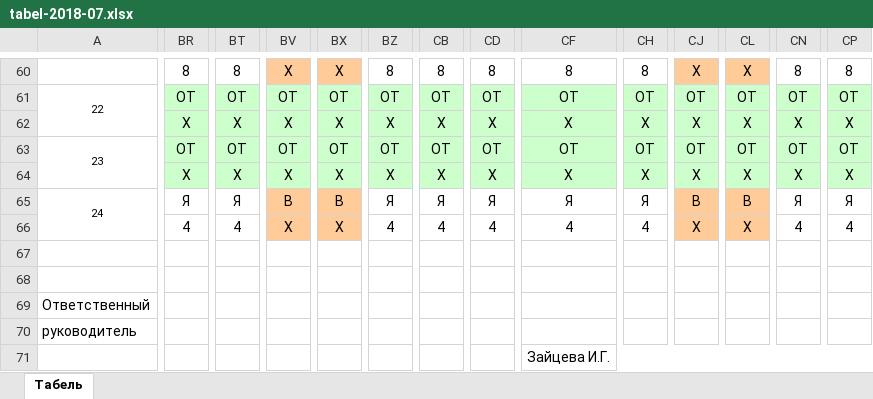
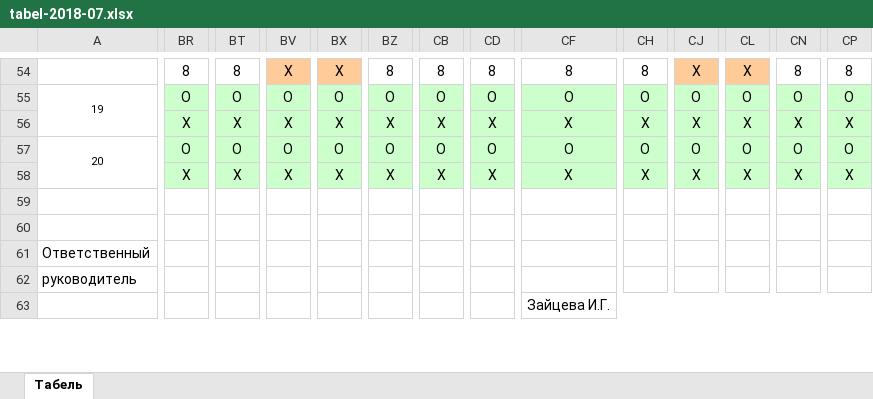
Before and after one commit to TregubovAlexander/oio, an Excel workbook: files/tabel/tabel-2018-07.xlsx, sheet Табель, drawn as a sheet; only a part is shown, gaps mark what is left out; values as stored, in another font and other column widths than the file's, no borders; removed rows and columns are numbered as before the commit, all else as after; rows hold the shown columns only; the diff covers the shown part only; the diff names each change by its address in the sheet, - before the commit and + after, or states it on an @@ line.

```diff
--- a/files/tabel/tabel-2018-07.xlsx (sheet Табель)
+++ b/files/tabel/tabel-2018-07.xlsx (sheet Табель)
@@ column A renumbered between rows 28 and 57 @@
-BR55: ОТ
+BR55: О
-BT55: ОТ
+BT55: О
-BV55: ОТ
+BV55: О
-BX55: ОТ
+BX55: О
-BZ55: ОТ
+BZ55: О
-CB55: ОТ
+CB55: О
-CD55: ОТ
+CD55: О
-CF55: ОТ
+CF55: О
-CH55: ОТ
+CH55: О
-CJ55: ОТ
+CJ55: О
-CL55: ОТ
+CL55: О
-CN55: ОТ
+CN55: О
-CP55: ОТ
+CP55: О
-BR57: ОТ
+BR57: О
-BT57: ОТ
+BT57: О
-BV57: ОТ
+BV57: О
-BX57: ОТ
+BX57: О
-BZ57: ОТ
+BZ57: О
-CB57: ОТ
+CB57: О
-CD57: ОТ
+CD57: О
-CF57: ОТ
+CF57: О
-CH57: ОТ
+CH57: О
-CJ57: ОТ
+CJ57: О
-CL57: ОТ
+CL57: О
-CN57: ОТ
+CN57: О
-CP57: ОТ
+CP57: О
-row 65: 24 | Я | Я | В | В | Я | Я | Я | Я | Я | В | В | Я | Я
-row 66:  | 4 | 4 | Х | Х | 4 | 4 | 4 | 4 | 4 | Х | Х | 4 | 4
```
Also changed, not shown: 2 added rows, 8 removed rows, 2 moved rows and 43 edited cells elsewhere in this sheet, files/tabel/tabel-2018-06.xlsx, 14 other files.
